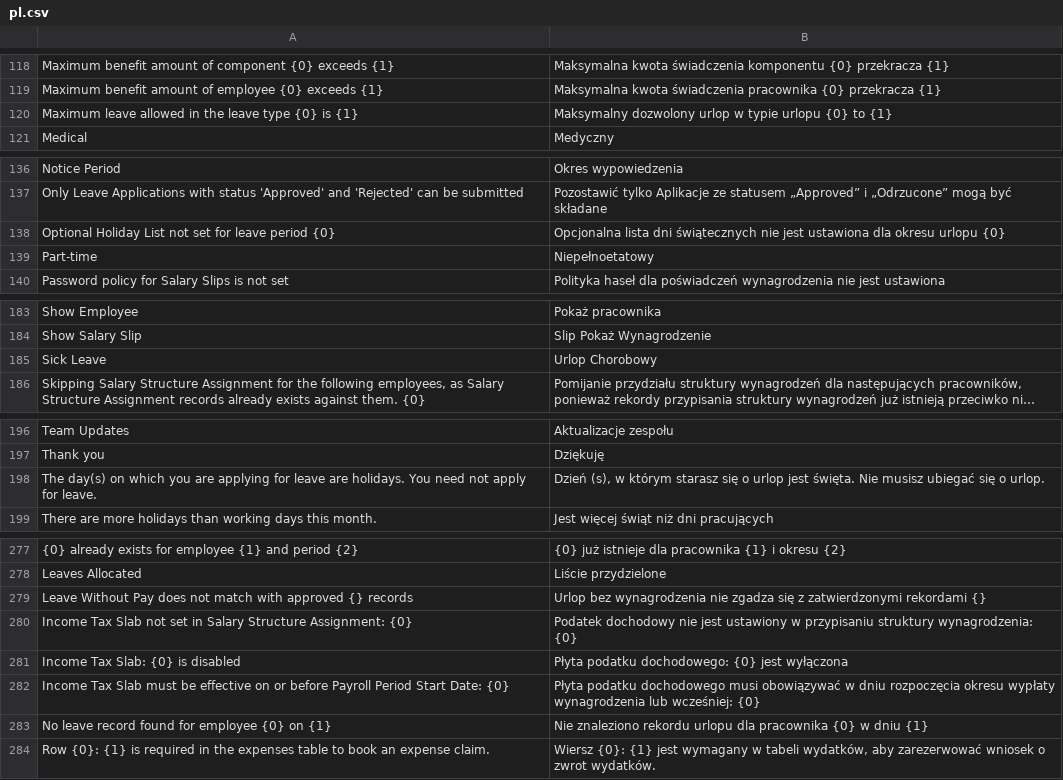
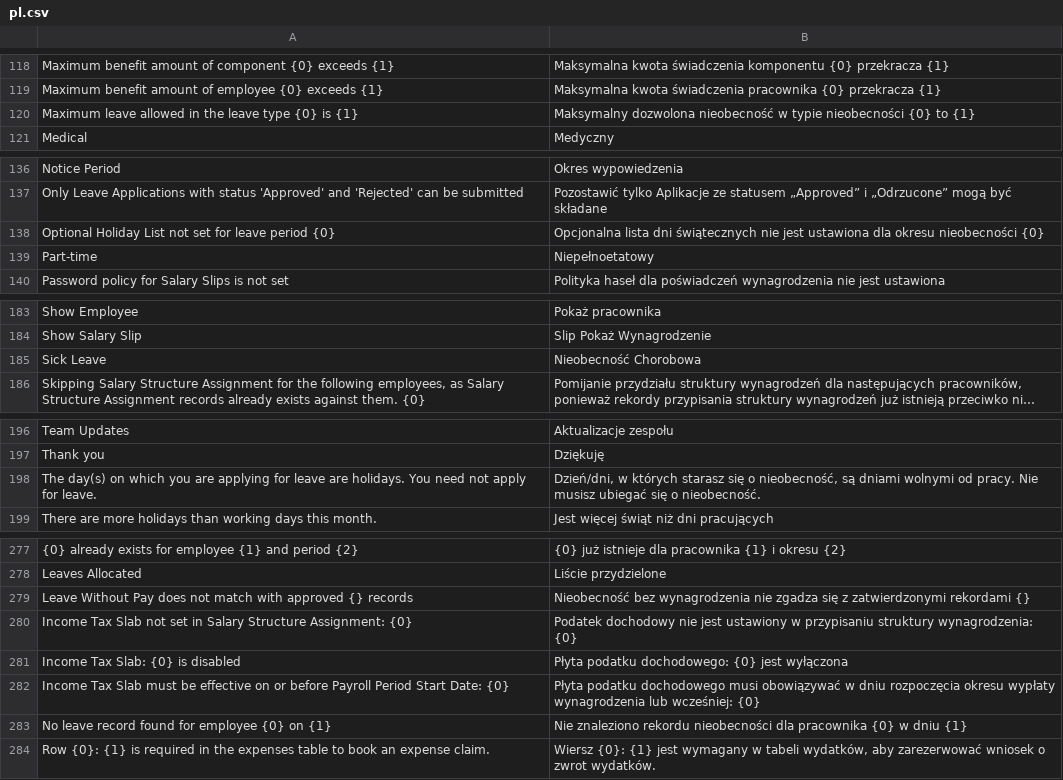
Before and after one commit to bartoszpijet/hrms, a CSV file: hrms/translations/pl.csv, drawn as a sheet; only a part is shown, gaps mark what is left out; long unchanged cells end in …; the diff covers the shown part only; the diff names each change by its address in the sheet, - before the commit and + after, or states it on an @@ line.

```diff
--- a/hrms/translations/pl.csv
+++ b/hrms/translations/pl.csv
-B120: Maksymalny dozwolony urlop w typie urlopu {0} to…
+B120: Maksymalny dozwolona nieobecność w typie nieobecności {0} to…
-B138: …dla okresu urlopu {0}
+B138: …dla okresu nieobecności {0}
-B185: Urlop Chorobowy
+B185: Nieobecność Chorobowa
-B198: Dzień (s), w którym starasz się o urlop jest święta. Nie musisz ubiegać się o urlop.
+B198: Dzień/dni, w których starasz się o nieobecność, są dniami wolnymi od pracy. Nie musisz ubiegać się o nieobecność.
-B279: Urlop bez wynagrodzenia…
+B279: Nieobecność bez wynagrodzenia…
-B283: …znaleziono rekordu urlopu dla pracownika…
+B283: …znaleziono rekordu nieobecności dla pracownika…
```
Also changed, not shown: 2 added rows and 26 edited cells elsewhere in this file.
